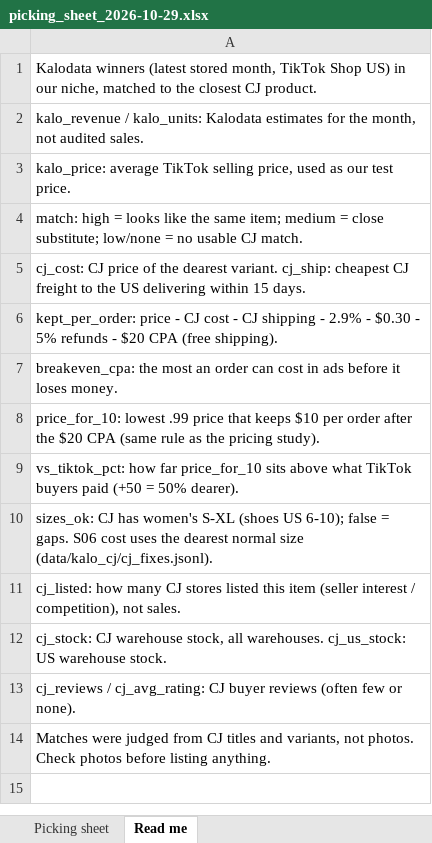
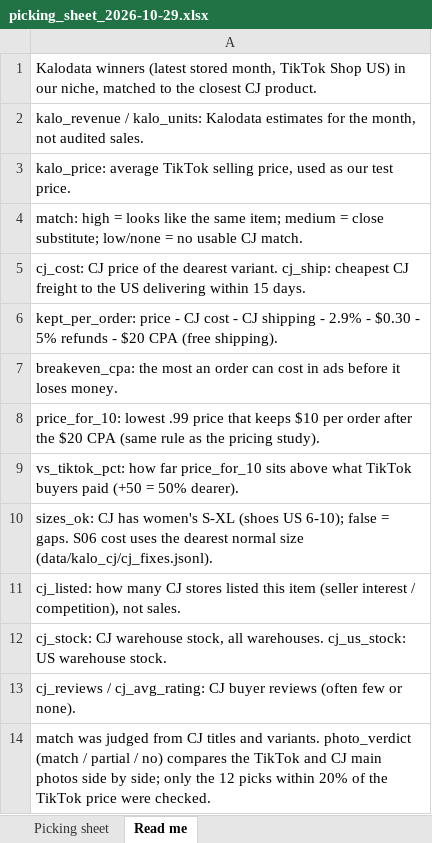
Before and after one commit to benstanisclasse/ember-clove-hub, an Excel workbook: data/kalo_cj/picking_sheet_2026-10-29.xlsx, sheet Read me, drawn as a sheet; values as stored, in another font and other column widths than the file's, no borders; the diff names each change by its address in the sheet, - before the commit and + after, or states it on an @@ line.

```diff
--- a/data/kalo_cj/picking_sheet_2026-10-29.xlsx (sheet Read me)
+++ b/data/kalo_cj/picking_sheet_2026-10-29.xlsx (sheet Read me)
-A14: Matches were judged from CJ titles and variants, not photos. Check photos before listing anything.
+A14: match was judged from CJ titles and variants. photo_verdict (match / partial / no) compares the TikTok and CJ main photos side by side; only the 12 picks within 20% of the TikTok price were checked.
```
Also changed, not shown: sheet Picking sheet, 4 other files.
